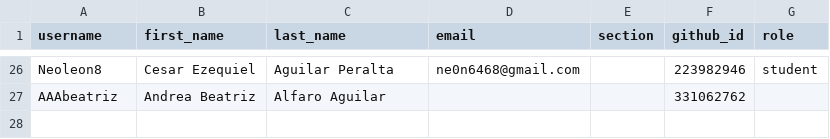
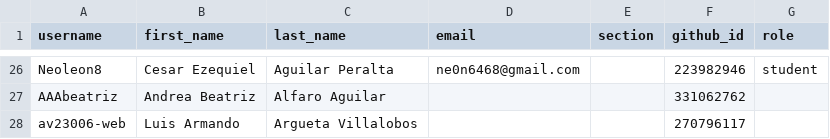
Before and after one commit to UESORG/classroom50, a CSV file: poogt02/roster.csv, drawn as a sheet; only a part is shown, gaps mark what is left out.

Commit message:
[Classroom 50] Add student: poogt02/av23006-web

```diff
--- a/poogt02/roster.csv
+++ b/poogt02/roster.csv
@@ -27 +27,2 @@ Neoleon8,Cesar Ezequiel,Aguilar Peralta,ne0n6468@gmail.com,,223982946,student
 AAAbeatriz,Andrea Beatriz,Alfaro Aguilar,,,331062762,
+av23006-web,Luis Armando,Argueta Villalobos,,,270796117,
```
